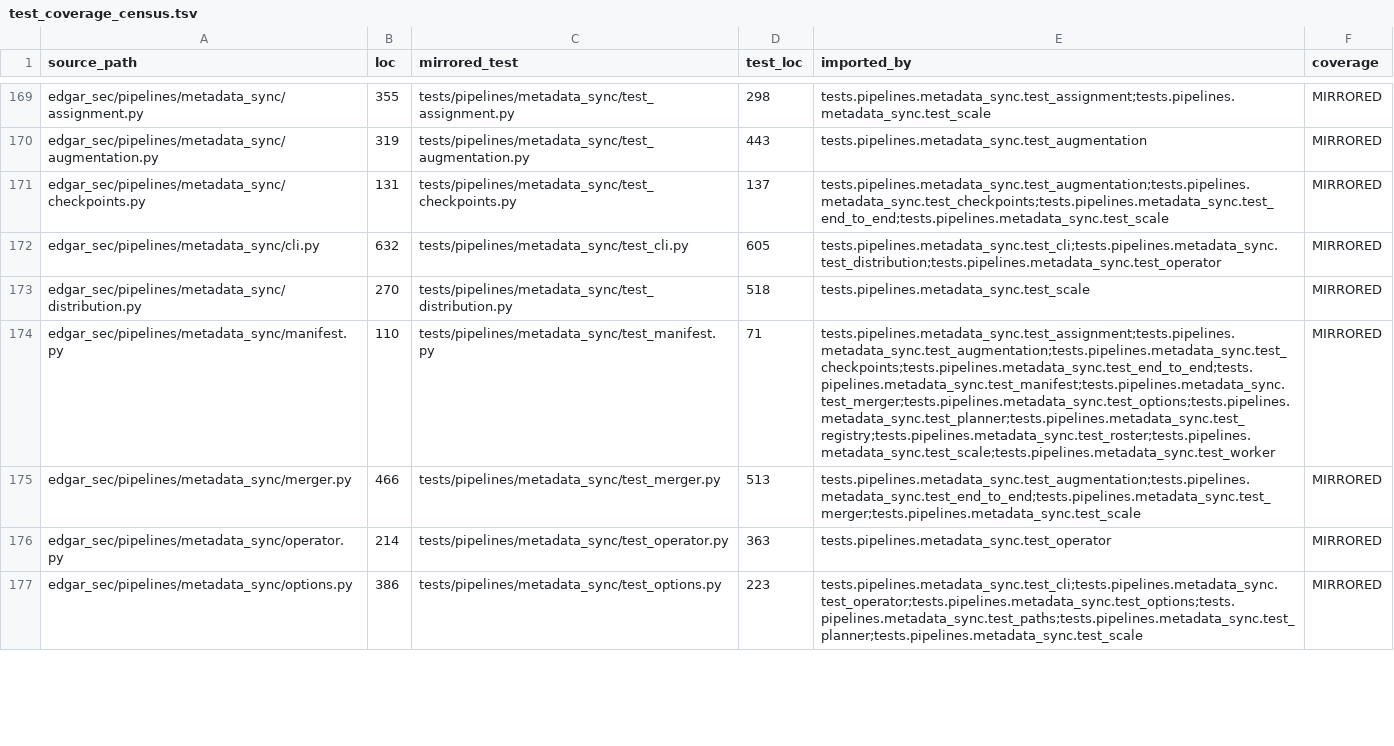
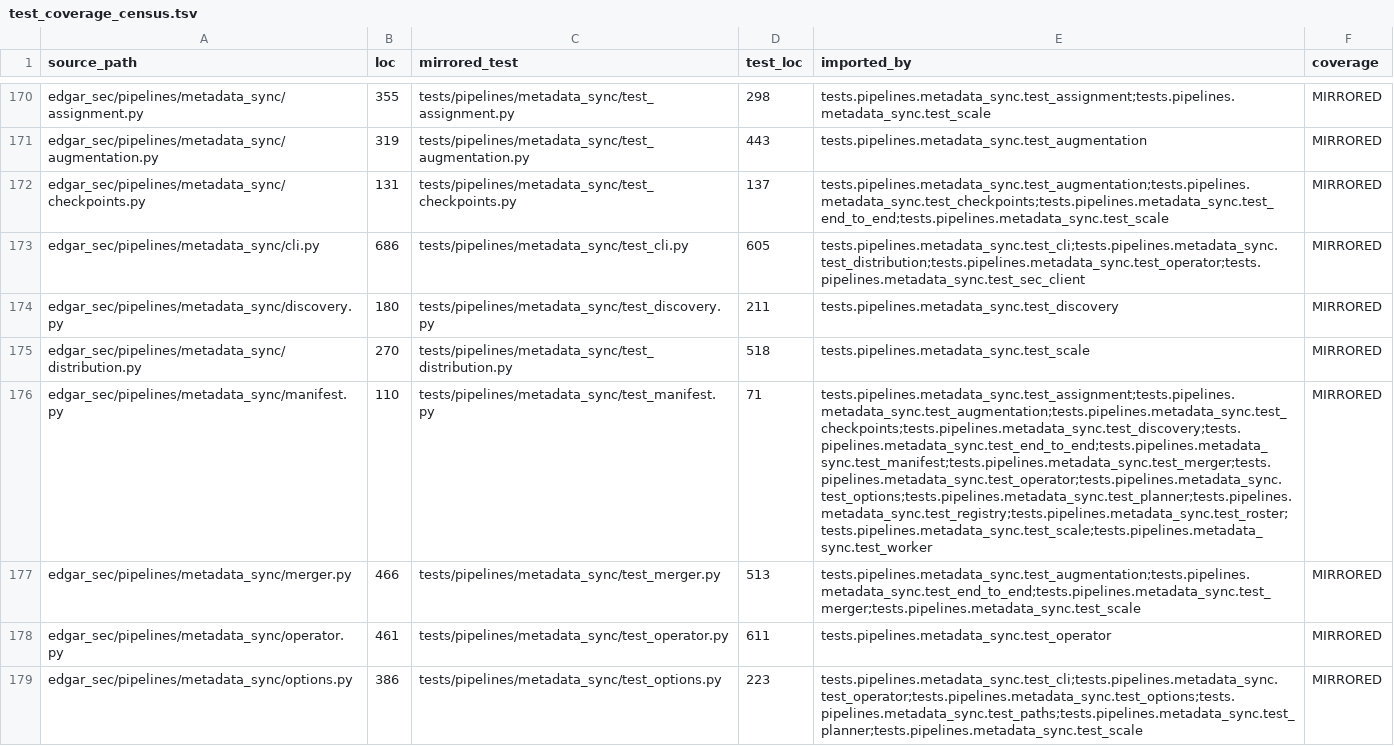
Before and after one commit to DerivedFunction01/edgar-sec, a TSV file: roadmap/refactor_v2/test_coverage_census.tsv, drawn as a sheet; only a part is shown, gaps mark what is left out; addresses are those after the commit; the diff covers the shown part only; the diff names each change by its address in the sheet, - before the commit and + after, or states it on an @@ line.

```diff
--- a/roadmap/refactor_v2/test_coverage_census.tsv
+++ b/roadmap/refactor_v2/test_coverage_census.tsv
-B173 (loc): 632
+B173 (loc): 686
-E173 (imported_by): tests.pipelines.metadata_sync.test_cli;tests.pipelines.metadata_sync.test_distribution;tests.pipelines.metadata_sync.test_operator
+E173 (imported_by): tests.pipelines.metadata_sync.test_cli;tests.pipelines.metadata_sync.test_distribution;tests.pipelines.metadata_sync.test_operator;tests.pipelines.metadata_sync.test_sec_client
+row 174: edgar_sec/pipelines/metadata_sync/discovery.py | 180 | tests/pipelines/metadata_sync/test_discovery.py | 211 | tests.pipelines.metadata_sync.test_discovery | MIRRORED
-E176 (imported_by): tests.pipelines.metadata_sync.test_assignment;tests.pipelines.metadata_sync.test_augmentation;tests.pipelines.metadata_sync.test_checkpoints;tests.pipelines.metadata_sync.test_end_to_end;tests.pipelines.metadata_sync.test_manifest;tests.pipelines.metadata_sync.test_merger;tests.pipelines.metadata_sync.test_options;tests.pipelines.metadata_sync.test_planner;tests.pipelines.metadata_sync.test_registry;tests.pipelines.metadata_sync.test_roster;tests.pipelines.metadata_sync.test_scale;tests.pipelines.metadata_sync.test_worker
+E176 (imported_by): tests.pipelines.metadata_sync.test_assignment;tests.pipelines.metadata_sync.test_augmentation;tests.pipelines.metadata_sync.test_checkpoints;tests.pipelines.metadata_sync.test_discovery;tests.pipelines.metadata_sync.test_end_to_end;tests.pipelines.metadata_sync.test_manifest;tests.pipelines.metadata_sync.test_merger;tests.pipelines.metadata_sync.test_operator;tests.pipelines.metadata_sync.test_options;tests.pipelines.metadata_sync.test_planner;tests.pipelines.metadata_sync.test_registry;tests.pipelines.metadata_sync.test_roster;tests.pipelines.metadata_sync.test_scale;tests.pipelines.metadata_sync.test_worker
-B178 (loc): 214
+B178 (loc): 461
-D178 (test_loc): 363
+D178 (test_loc): 611
```
Also changed, not shown: 1 added row and 16 edited cells elsewhere in this file, roadmap/refactor_v2/parity_inventory.csv, 46 other files.
